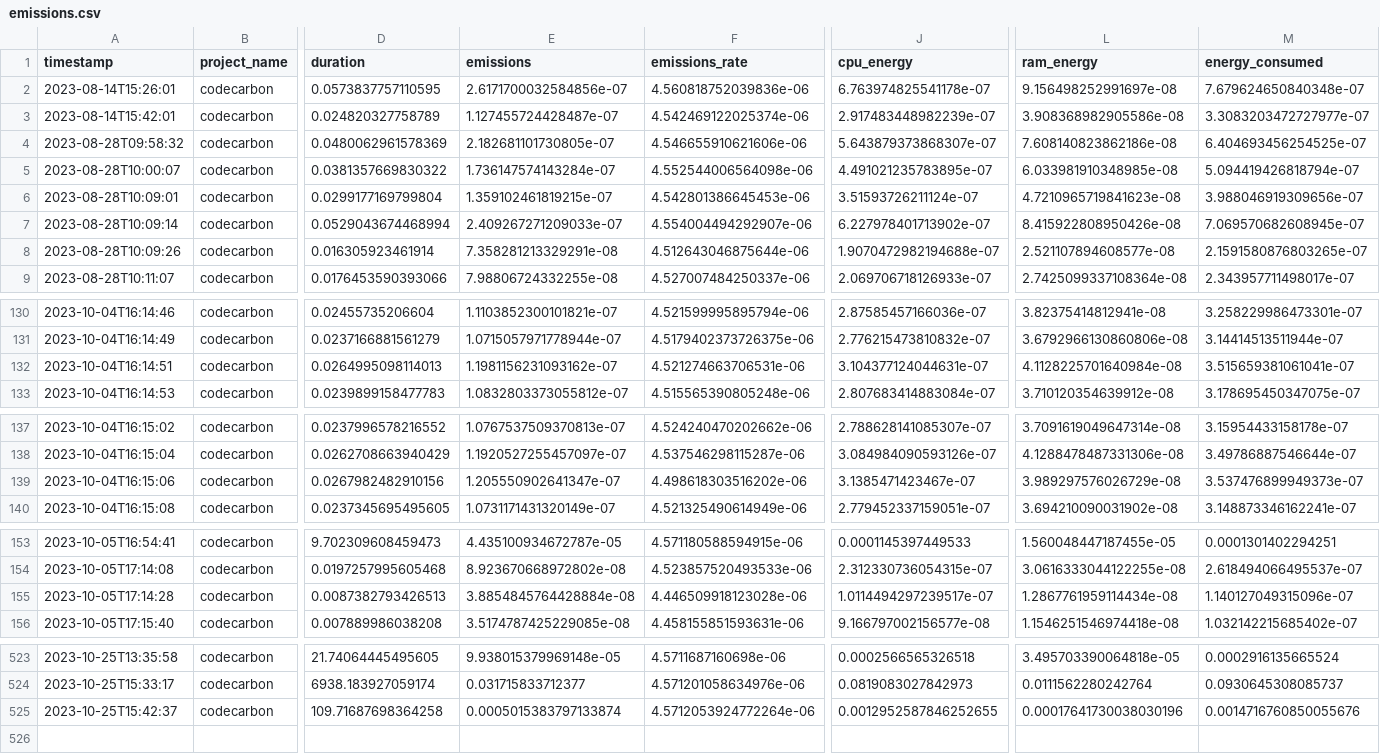
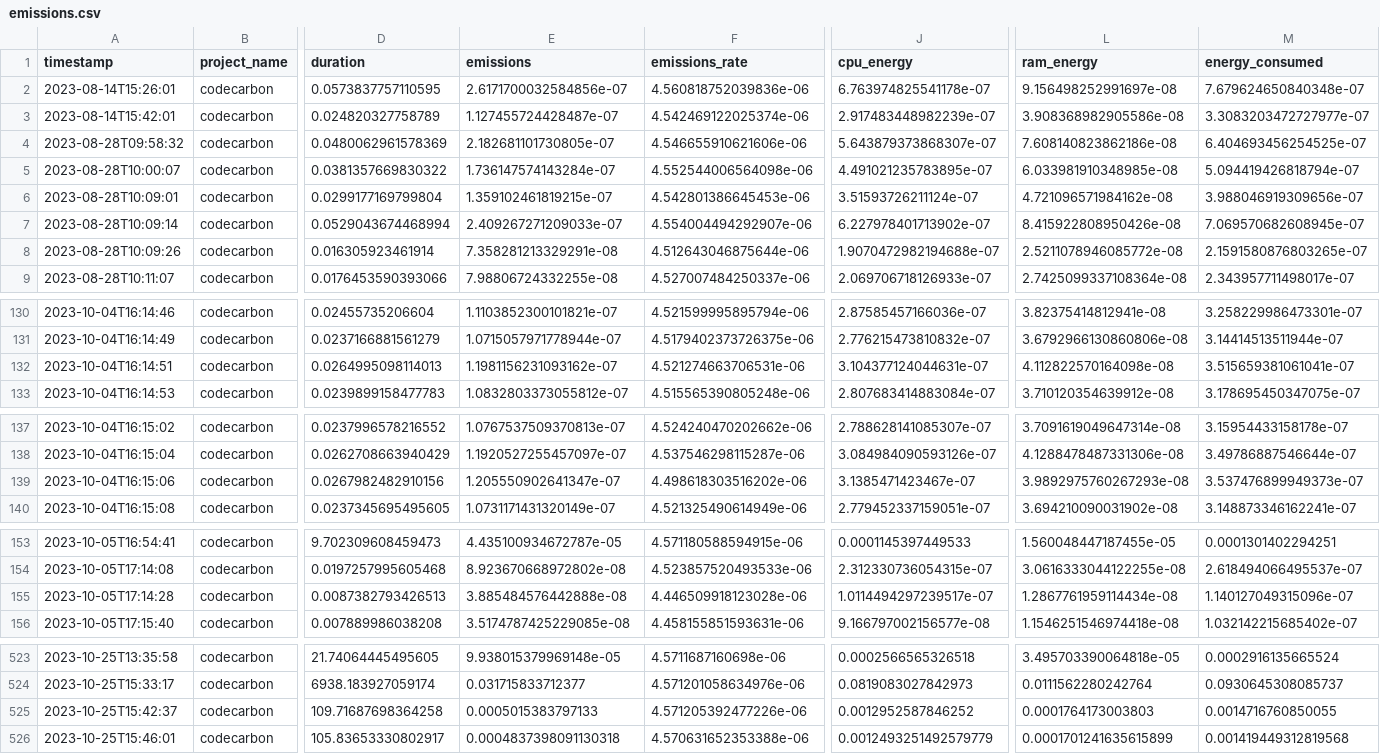
Before and after one commit to ImCirot/Progetto-Tesi, a CSV file: emissions.csv, drawn as a sheet; only a part is shown, gaps mark what is left out; rows hold the shown columns only; the diff covers the shown part only; the diff names each change by its address in the sheet, - before the commit and + after, or states it on an @@ line.

```diff
--- a/emissions.csv
+++ b/emissions.csv
-L6 (ram_energy): 4.7210965719841623e-08
+L6 (ram_energy): 4.721096571984162e-08
-L8 (ram_energy): 2.521107894608577e-08
+L8 (ram_energy): 2.5211078946085772e-08
-L132 (ram_energy): 4.1128225701640984e-08
+L132 (ram_energy): 4.112822570164098e-08
-L139 (ram_energy): 3.989297576026729e-08
+L139 (ram_energy): 3.9892975760267293e-08
-E155 (emissions): 3.8854845764428884e-08
+E155 (emissions): 3.885484576442888e-08
-E525 (emissions): 0.0005015383797133874
+E525 (emissions): 0.0005015383797133
-F525 (emissions_rate): 4.5712053924772264e-06
+F525 (emissions_rate): 4.571205392477226e-06
-J525 (cpu_energy): 0.0012952587846252655
+J525 (cpu_energy): 0.0012952587846252
-L525 (ram_energy): 0.00017641730038030196
+L525 (ram_energy): 0.0001764173003803
-M525 (energy_consumed): 0.0014716760850055676
+M525 (energy_consumed): 0.0014716760850055
+row 526: 2023-10-25T15:46:01 | codecarbon | 105.83653330802917 | 0.0004837398091130318 | 4.570631652353388e-06 | 0.0012493251492579779 | 0.0001701241635615899 | 0.001419449312819568
```
Also changed, not shown: 1 edited cell elsewhere in this file, 16 other files.
